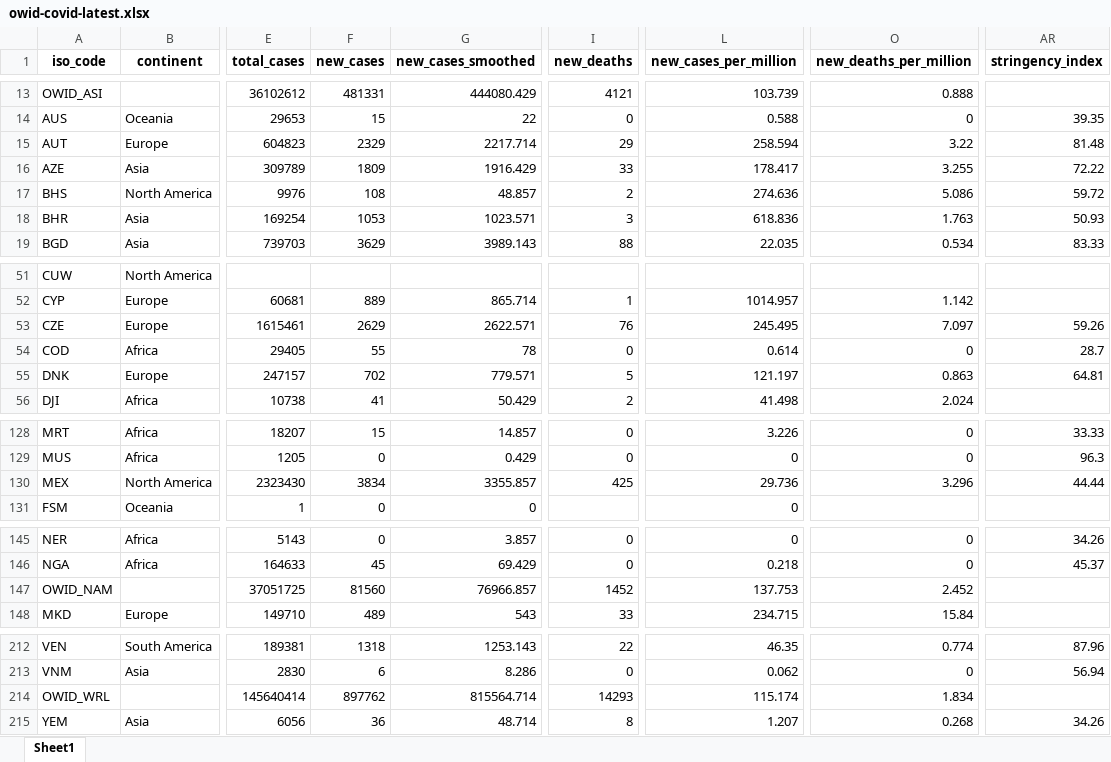
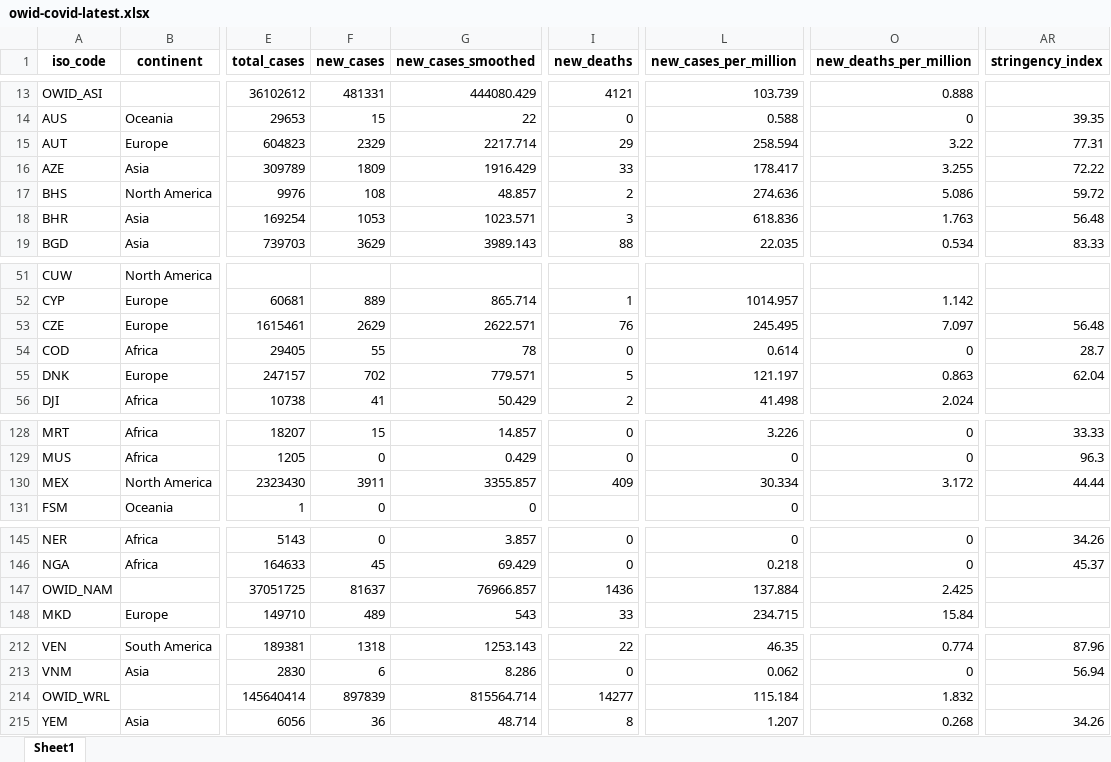
Before and after one commit to owid/covid-19-data, an Excel workbook: public/data/latest/owid-covid-latest.xlsx, sheet Sheet1, drawn as a sheet; only a part is shown, gaps mark what is left out; values as stored, in another font and other column widths than the file's, no borders; the diff covers the shown part only; the diff names each change by its address in the sheet, - before the commit and + after, or states it on an @@ line.

```diff
--- a/public/data/latest/owid-covid-latest.xlsx (sheet Sheet1)
+++ b/public/data/latest/owid-covid-latest.xlsx (sheet Sheet1)
-AR15 (stringency_index): 81.48
+AR15 (stringency_index): 77.31
-AR18 (stringency_index): 50.93
+AR18 (stringency_index): 56.48
-AR53 (stringency_index): 59.26
+AR53 (stringency_index): 56.48
-AR55 (stringency_index): 64.81
+AR55 (stringency_index): 62.04
-F130 (new_cases): 3834
+F130 (new_cases): 3911
-I130 (new_deaths): 425
+I130 (new_deaths): 409
-L130 (new_cases_per_million): 29.736
+L130 (new_cases_per_million): 30.334
-O130 (new_deaths_per_million): 3.296
+O130 (new_deaths_per_million): 3.172
-F147 (new_cases): 81560
+F147 (new_cases): 81637
-I147 (new_deaths): 1452
+I147 (new_deaths): 1436
-L147 (new_cases_per_million): 137.753
+L147 (new_cases_per_million): 137.884
-O147 (new_deaths_per_million): 2.452
+O147 (new_deaths_per_million): 2.425
-F214 (new_cases): 897762
+F214 (new_cases): 897839
-I214 (new_deaths): 14293
+I214 (new_deaths): 14277
-L214 (new_cases_per_million): 115.174
+L214 (new_cases_per_million): 115.184
-O214 (new_deaths_per_million): 1.834
+O214 (new_deaths_per_million): 1.832
```
Also changed, not shown: 2 edited cells elsewhere in this sheet, 27 other files.
